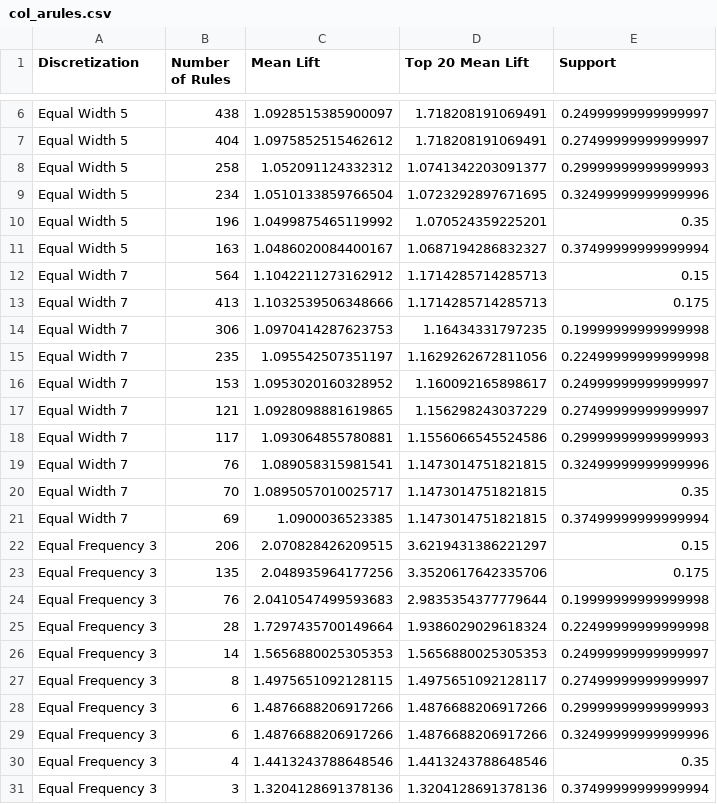
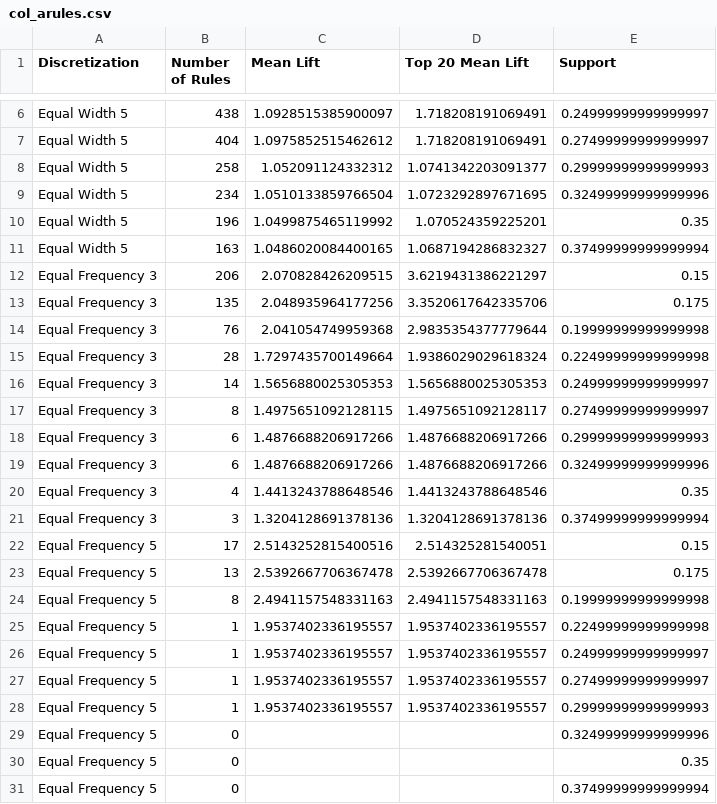
Before and after one commit to waque/CD, a CSV file: proj/Quality_Assessment_of_Digital_Colposcopies_Data_Set/plot_data/assoc_rules/col_arules.csv, drawn as a sheet; only a part is shown, gaps mark what is left out; the diff covers the shown part only.

```diff
--- a/proj/Quality_Assessment_of_Digital_Colposcopies_Data_Set/plot_data/assoc_rules/col_arules.csv
+++ b/proj/Quality_Assessment_of_Digital_Colposcopies_Data_Set/plot_data/assoc_rules/col_arules.csv
@@ -10,16 +10,6 @@ Equal Width 5,234,1.0510133859766504,1.0723292897671695,0.32499999999999996
 Equal Width 5,196,1.0499875465119992,1.070524359225201,0.35
-Equal Width 5,163,1.0486020084400167,1.0687194286832327,0.37499999999999994
-Equal Width 7,564,1.1042211273162912,1.1714285714285713,0.15
-Equal Width 7,413,1.1032539506348666,1.1714285714285713,0.175
-Equal Width 7,306,1.0970414287623753,1.16434331797235,0.19999999999999998
-Equal Width 7,235,1.095542507351197,1.1629262672811056,0.22499999999999998
-Equal Width 7,153,1.0953020160328952,1.160092165898617,0.24999999999999997
-Equal Width 7,121,1.0928098881619865,1.156298243037229,0.27499999999999997
-Equal Width 7,117,1.093064855780881,1.1556066545524586,0.29999999999999993
-Equal Width 7,76,1.089058315981541,1.1473014751821815,0.32499999999999996
-Equal Width 7,70,1.0895057010025717,1.1473014751821815,0.35
-Equal Width 7,69,1.0900036523385,1.1473014751821815,0.37499999999999994
+Equal Width 5,163,1.0486020084400165,1.0687194286832327,0.37499999999999994
 Equal Frequency 3,206,2.070828426209515,3.6219431386221297,0.15
 Equal Frequency 3,135,2.048935964177256,3.3520617642335706,0.175
-Equal Frequency 3,76,2.0410547499593683,2.9835354377779644,0.19999999999999998
+Equal Frequency 3,76,2.041054749959368,2.9835354377779644,0.19999999999999998
 Equal Frequency 3,28,1.7297435700149664,1.9386029029618324,0.22499999999999998
@@ -31 +21,11 @@ Equal Frequency 3,4,1.4413243788648546,1.4413243788648546,0.35
 Equal Frequency 3,3,1.3204128691378136,1.3204128691378136,0.37499999999999994
+Equal Frequency 5,17,2.5143252815400516,2.514325281540051,0.15
+Equal Frequency 5,13,2.5392667706367478,2.5392667706367478,0.175
+Equal Frequency 5,8,2.4941157548331163,2.4941157548331163,0.19999999999999998
+Equal Frequency 5,1,1.9537402336195557,1.9537402336195557,0.22499999999999998
+Equal Frequency 5,1,1.9537402336195557,1.9537402336195557,0.24999999999999997
+Equal Frequency 5,1,1.9537402336195557,1.9537402336195557,0.27499999999999997
+Equal Frequency 5,1,1.9537402336195557,1.9537402336195557,0.29999999999999993
+Equal Frequency 5,0,,,0.32499999999999996
+Equal Frequency 5,0,,,0.35
+Equal Frequency 5,0,,,0.37499999999999994
```
Also changed, not shown: 1 edited cell elsewhere in this file, proj/APS_Failure_and_Operational_Data_for_Scania_Trucks/plot_data/assoc_rules/aps_arules.csv, proj/Quality_Assessment_of_Digital_Colposcopies_Data_Set/plot_data/assoc_rules/green_arules.csv, 20 other files.
